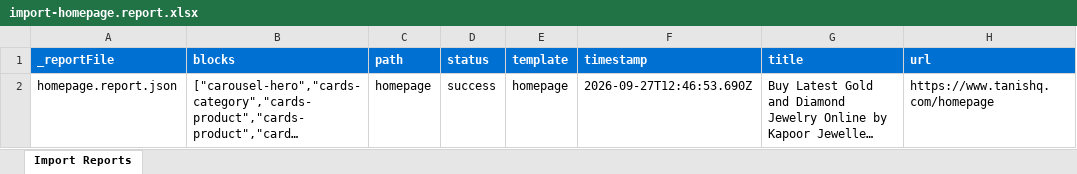
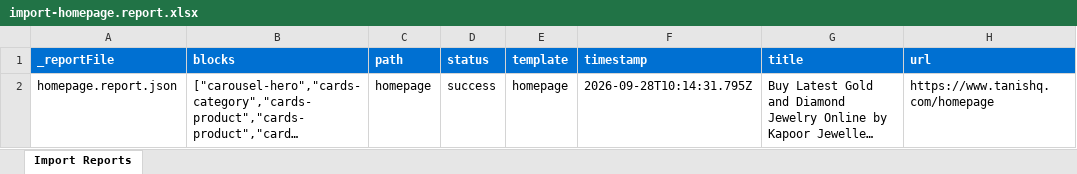
Before and after one commit to Akkapoor93/demo-site, an Excel workbook: tools/importer/reports/import-homepage.report.xlsx, sheet Import Reports, drawn as a sheet; long unchanged cells end in …; values as stored, in another font and other column widths than the file's, no borders; the diff names each change by its address in the sheet, - before the commit and + after, or states it on an @@ line.

Commit message:
Update importer
Automated migration updates generated by Experience Modernization Agent.

Changed files: 3

```diff
--- a/tools/importer/reports/import-homepage.report.xlsx (sheet Import Reports)
+++ b/tools/importer/reports/import-homepage.report.xlsx (sheet Import Reports)
-F2 (timestamp): 2026-09-27T12:46:53.690Z
+F2 (timestamp): 2026-09-28T10:14:31.795Z
```
Also changed, not shown: 2 other files.
